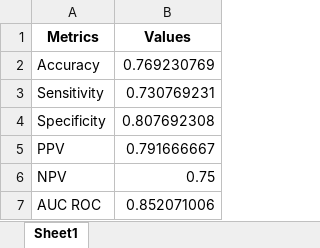
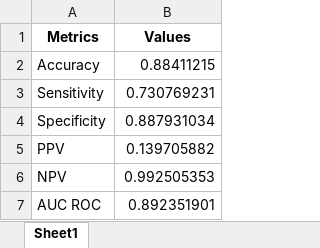
Before and after one commit to ubcgchen/AI-COVID-CAP, an Excel workbook: Backend/Model Metrics/metrics_rfc_CAP_rrt.xlsx, sheet Sheet1, drawn as a sheet; values as stored, in another font and other column widths than the file's, no borders; the diff names each change by its address in the sheet, - before the commit and + after, or states it on an @@ line.

```diff
--- a/Backend/Model Metrics/metrics_rfc_CAP_rrt.xlsx (sheet Sheet1)
+++ b/Backend/Model Metrics/metrics_rfc_CAP_rrt.xlsx (sheet Sheet1)
-B2 (Values): 0.769230769
+B2 (Values): 0.88411215
-B4 (Values): 0.807692308
+B4 (Values): 0.887931034
-B5 (Values): 0.791666667
+B5 (Values): 0.139705882
-B6 (Values): 0.75
+B6 (Values): 0.992505353
-B7 (Values): 0.852071006
+B7 (Values): 0.892351901
```
Also changed, not shown: Backend/Model Metrics/classification_report_rfc_CAP2_rrt.xlsx, Backend/Model Metrics/classification_report_rfc_CAP2_vaso.xlsx, 32 other files.
